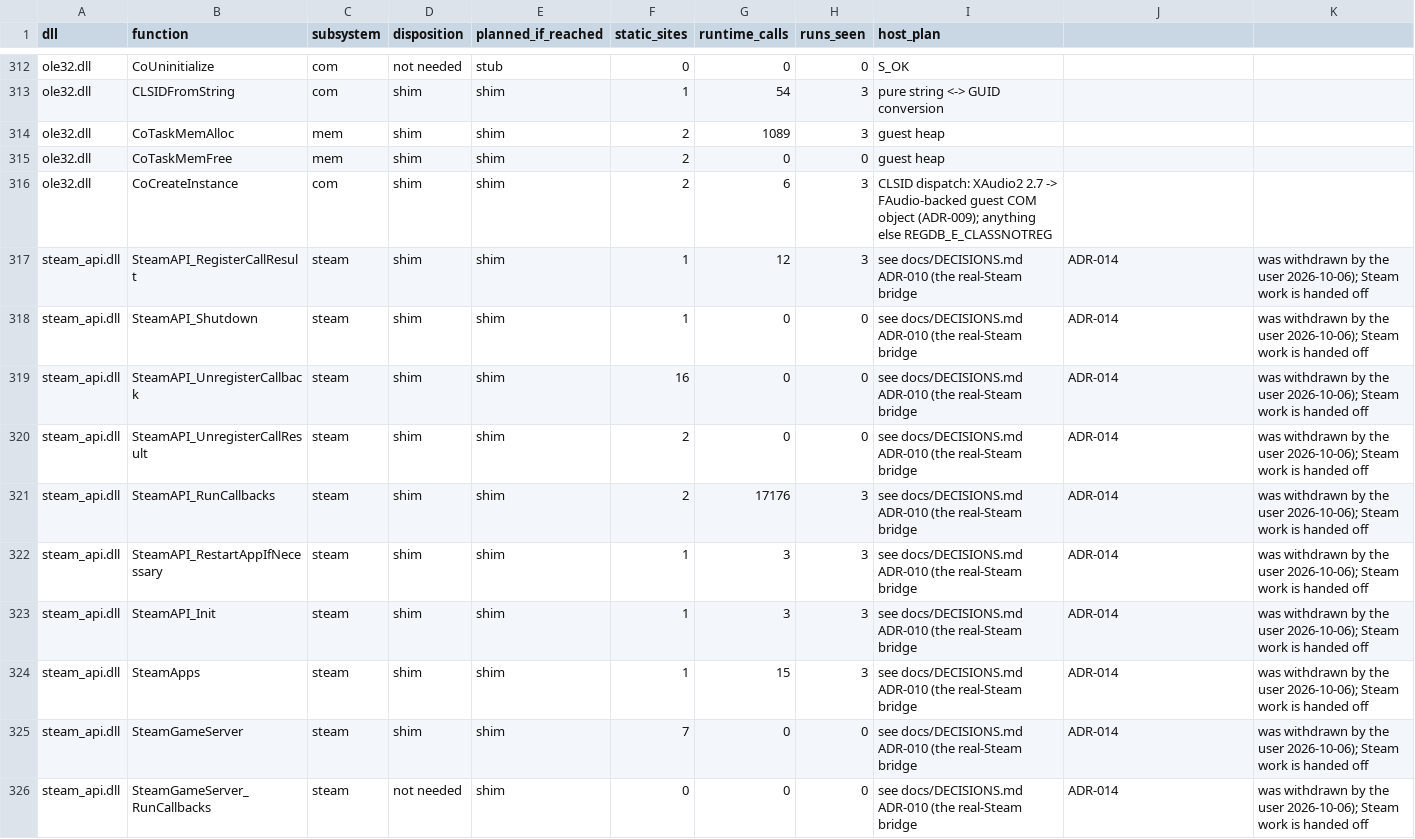
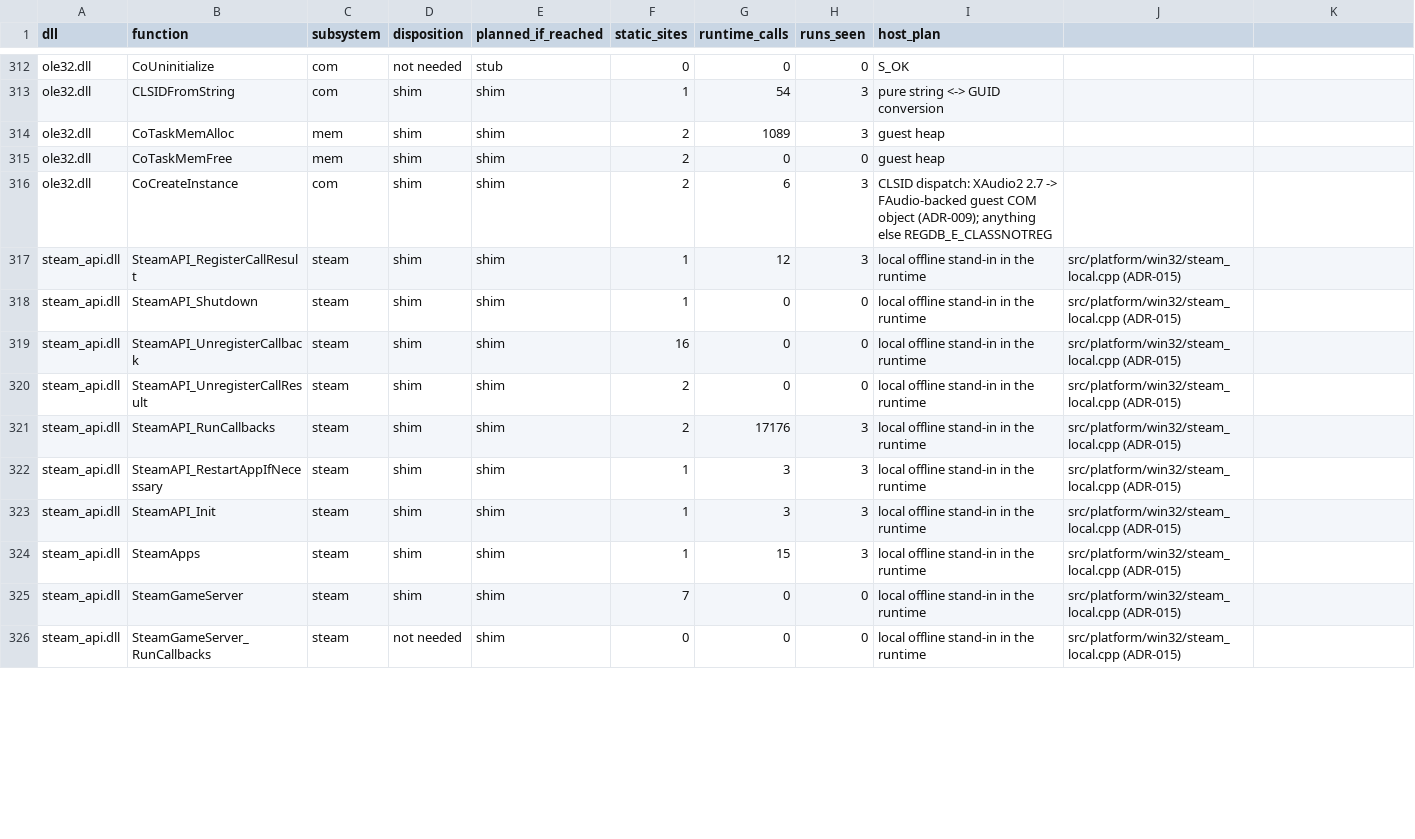
Before and after one commit to OunissiDhiaEddine/Black-Ops-1-Native-Mac, a CSV file: re/platform_map.csv, drawn as a sheet; only a part is shown, gaps mark what is left out; the diff covers the shown part only.

```diff
--- a/re/platform_map.csv
+++ b/re/platform_map.csv
@@ -316,11 +316,11 @@ ole32.dll,CoTaskMemFree,mem,shim,shim,2,0,0,guest heap
 ole32.dll,CoCreateInstance,com,shim,shim,2,6,3,CLSID dispatch: XAudio2 2.7 -> FAudio-backed guest COM object (ADR-009); anything else REGDB_E_CLASSNOTREG
-steam_api.dll,SteamAPI_RegisterCallResult,steam,shim,shim,1,12,3,see docs/DECISIONS.md ADR-010 (the real-Steam bridge, ADR-014, was withdrawn by the user 2026-10-06); Steam work is handed off
-steam_api.dll,SteamAPI_Shutdown,steam,shim,shim,1,0,0,see docs/DECISIONS.md ADR-010 (the real-Steam bridge, ADR-014, was withdrawn by the user 2026-10-06); Steam work is handed off
-steam_api.dll,SteamAPI_UnregisterCallback,steam,shim,shim,16,0,0,see docs/DECISIONS.md ADR-010 (the real-Steam bridge, ADR-014, was withdrawn by the user 2026-10-06); Steam work is handed off
-steam_api.dll,SteamAPI_UnregisterCallResult,steam,shim,shim,2,0,0,see docs/DECISIONS.md ADR-010 (the real-Steam bridge, ADR-014, was withdrawn by the user 2026-10-06); Steam work is handed off
-steam_api.dll,SteamAPI_RunCallbacks,steam,shim,shim,2,17176,3,see docs/DECISIONS.md ADR-010 (the real-Steam bridge, ADR-014, was withdrawn by the user 2026-10-06); Steam work is handed off
-steam_api.dll,SteamAPI_RestartAppIfNecessary,steam,shim,shim,1,3,3,see docs/DECISIONS.md ADR-010 (the real-Steam bridge, ADR-014, was withdrawn by the user 2026-10-06); Steam work is handed off
-steam_api.dll,SteamAPI_Init,steam,shim,shim,1,3,3,see docs/DECISIONS.md ADR-010 (the real-Steam bridge, ADR-014, was withdrawn by the user 2026-10-06); Steam work is handed off
-steam_api.dll,SteamApps,steam,shim,shim,1,15,3,see docs/DECISIONS.md ADR-010 (the real-Steam bridge, ADR-014, was withdrawn by the user 2026-10-06); Steam work is handed off
-steam_api.dll,SteamGameServer,steam,shim,shim,7,0,0,see docs/DECISIONS.md ADR-010 (the real-Steam bridge, ADR-014, was withdrawn by the user 2026-10-06); Steam work is handed off
-steam_api.dll,SteamGameServer_RunCallbacks,steam,not needed,shim,0,0,0,see docs/DECISIONS.md ADR-010 (the real-Steam bridge, ADR-014, was withdrawn by the user 2026-10-06); Steam work is handed off
+steam_api.dll,SteamAPI_RegisterCallResult,steam,shim,shim,1,12,3,local offline stand-in in the runtime, src/platform/win32/steam_local.cpp (ADR-015)
+steam_api.dll,SteamAPI_Shutdown,steam,shim,shim,1,0,0,local offline stand-in in the runtime, src/platform/win32/steam_local.cpp (ADR-015)
+steam_api.dll,SteamAPI_UnregisterCallback,steam,shim,shim,16,0,0,local offline stand-in in the runtime, src/platform/win32/steam_local.cpp (ADR-015)
+steam_api.dll,SteamAPI_UnregisterCallResult,steam,shim,shim,2,0,0,local offline stand-in in the runtime, src/platform/win32/steam_local.cpp (ADR-015)
+steam_api.dll,SteamAPI_RunCallbacks,steam,shim,shim,2,17176,3,local offline stand-in in the runtime, src/platform/win32/steam_local.cpp (ADR-015)
+steam_api.dll,SteamAPI_RestartAppIfNecessary,steam,shim,shim,1,3,3,local offline stand-in in the runtime, src/platform/win32/steam_local.cpp (ADR-015)
+steam_api.dll,SteamAPI_Init,steam,shim,shim,1,3,3,local offline stand-in in the runtime, src/platform/win32/steam_local.cpp (ADR-015)
+steam_api.dll,SteamApps,steam,shim,shim,1,15,3,local offline stand-in in the runtime, src/platform/win32/steam_local.cpp (ADR-015)
+steam_api.dll,SteamGameServer,steam,shim,shim,7,0,0,local offline stand-in in the runtime, src/platform/win32/steam_local.cpp (ADR-015)
+steam_api.dll,SteamGameServer_RunCallbacks,steam,not needed,shim,0,0,0,local offline stand-in in the runtime, src/platform/win32/steam_local.cpp (ADR-015)
```
Also changed, not shown: 27 edited cells elsewhere in this file, 11 other files.
